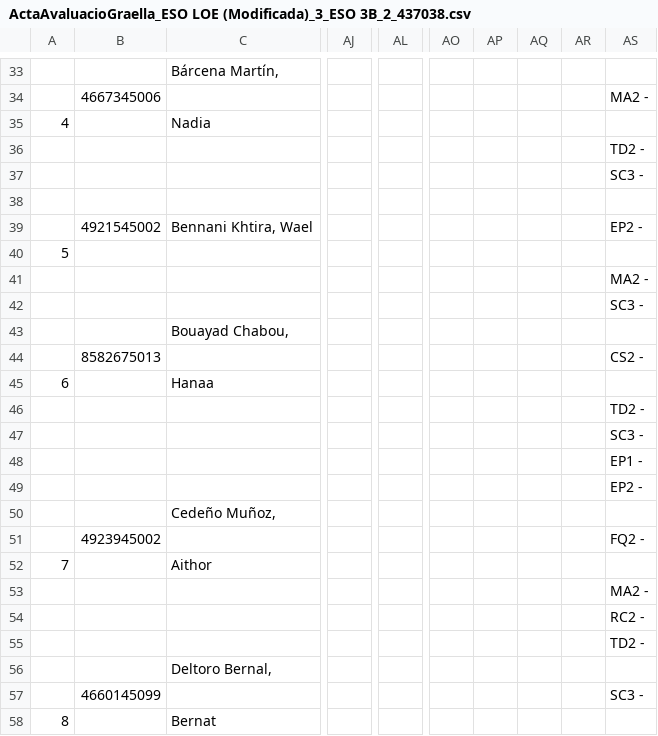
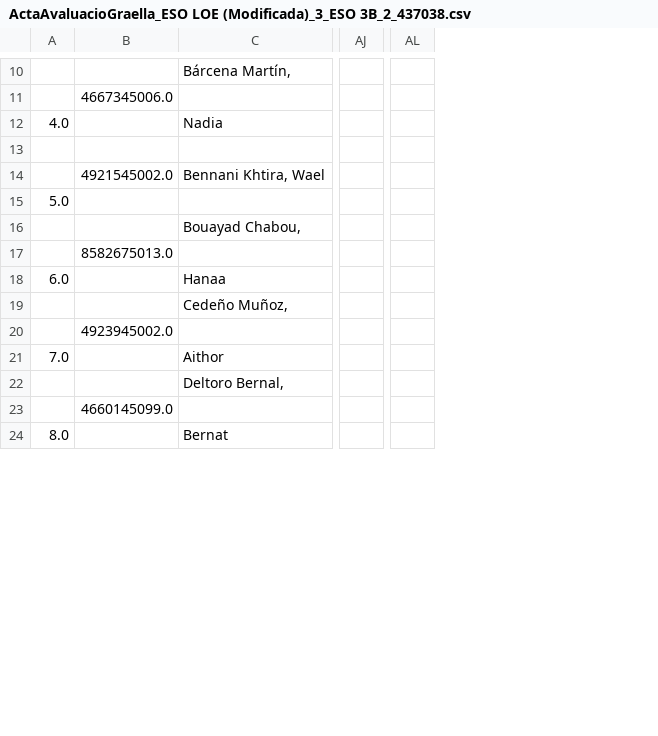
Before and after one commit to ElPuig/metrika, a CSV file: docs/ActaAvaluacioGraella_ESO LOE (Modificada)_3_ESO 3B_2_437038.csv, drawn as a sheet; only a part is shown, gaps mark what is left out; removed rows and columns are numbered as before the commit, all else as after; rows hold the shown columns only; the diff covers the shown part only; the diff names each change by its address in the sheet, - before the commit and + after, or states it on an @@ line.

Commit message:
modify columns reading

```diff
--- a/docs/ActaAvaluacioGraella_ESO LOE (Modificada)_3_ESO 3B_2_437038.csv
+++ b/docs/ActaAvaluacioGraella_ESO LOE (Modificada)_3_ESO 3B_2_437038.csv
-column A, row 35: 4; row 40: 5; row 45: 6; row 52: 7; row 58: 8
-column B, row 34: 4667345006; row 39: 4921545002; row 44: 8582675013; row 51: 4923945002; row 57: 4660145099
+column A, rows 12-24: 4.0 |  |  | 5.0 |  |  | 6.0 |  |  | 7.0 |  |  | 8.0
+column B, rows 11-23: 4667345006.0 |  |  | 4921545002.0 |  |  | 8582675013.0 |  |  | 4923945002.0 |  |  | 4660145099.0
-column AJ, empty
+column AJ, empty
-column AL, empty
+column AL, empty
-column AO, empty
-column AP, empty
-column AQ, empty
-column AR, empty
-column AS, row 34: MA2 -; row 39: EP2 -; row 44: CS2 -; row 51: FQ2 -; row 57: SC3 -
-row 36:  |  |  |  |  |  |  |  |  | TD2 -
-row 37:  |  |  |  |  |  |  |  |  | SC3 -
-row 41:  |  |  |  |  |  |  |  |  | MA2 -
-row 42:  |  |  |  |  |  |  |  |  | SC3 -
-row 46:  |  |  |  |  |  |  |  |  | TD2 -
-row 47:  |  |  |  |  |  |  |  |  | SC3 -
-row 48:  |  |  |  |  |  |  |  |  | EP1 -
-row 49:  |  |  |  |  |  |  |  |  | EP2 -
-row 53:  |  |  |  |  |  |  |  |  | MA2 -
-row 54:  |  |  |  |  |  |  |  |  | RC2 -
-row 55:  |  |  |  |  |  |  |  |  | TD2 -
```
Also changed, not shown: 27 removed rows and 2 edited cells elsewhere in this file, 4 other files.
